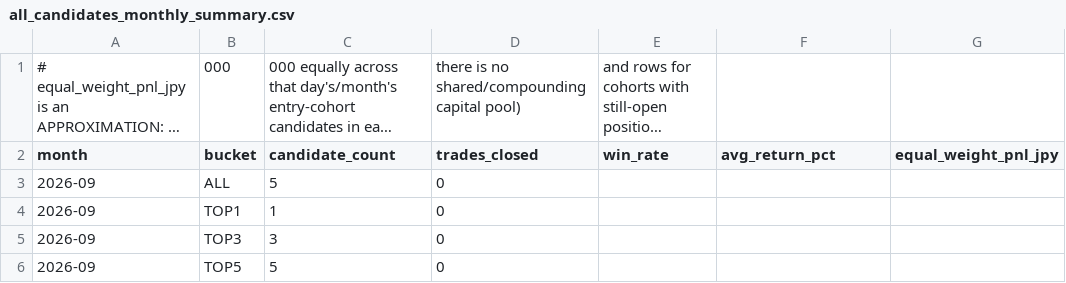
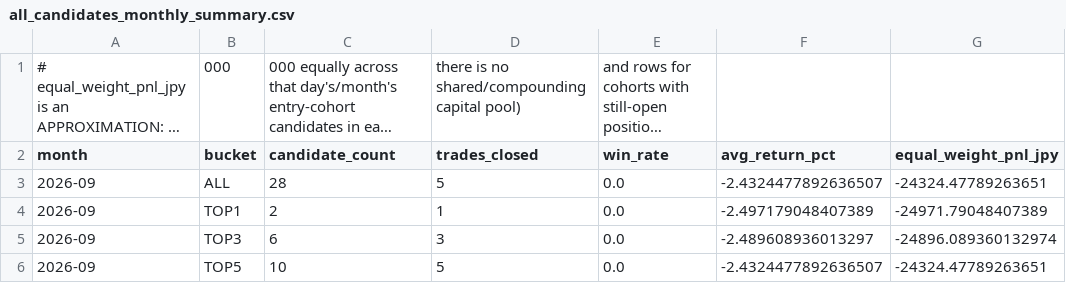
Before and after one commit to aifuu/stock-ai, a CSV file: all_candidates_monthly_summary.csv, drawn as a sheet; long unchanged cells end in ….

```diff
--- a/all_candidates_monthly_summary.csv
+++ b/all_candidates_monthly_summary.csv
@@ -2,5 +2,5 @@
 month,bucket,candidate_count,trades_closed,win_rate,avg_return_pct,equal_weight_pnl_jpy
-2026-09,ALL,5,0,,,
-2026-09,TOP1,1,0,,,
-2026-09,TOP3,3,0,,,
-2026-09,TOP5,5,0,,,
+2026-09,ALL,28,5,0.0,-2.4324477892636507,-24324.47789263651
+2026-09,TOP1,2,1,0.0,-2.497179048407389,-24971.79048407389
+2026-09,TOP3,6,3,0.0,-2.489608936013297,-24896.089360132974
+2026-09,TOP5,10,5,0.0,-2.4324477892636507,-24324.47789263651
```
Also changed, not shown: all_candidates_daily_summary.csv.
